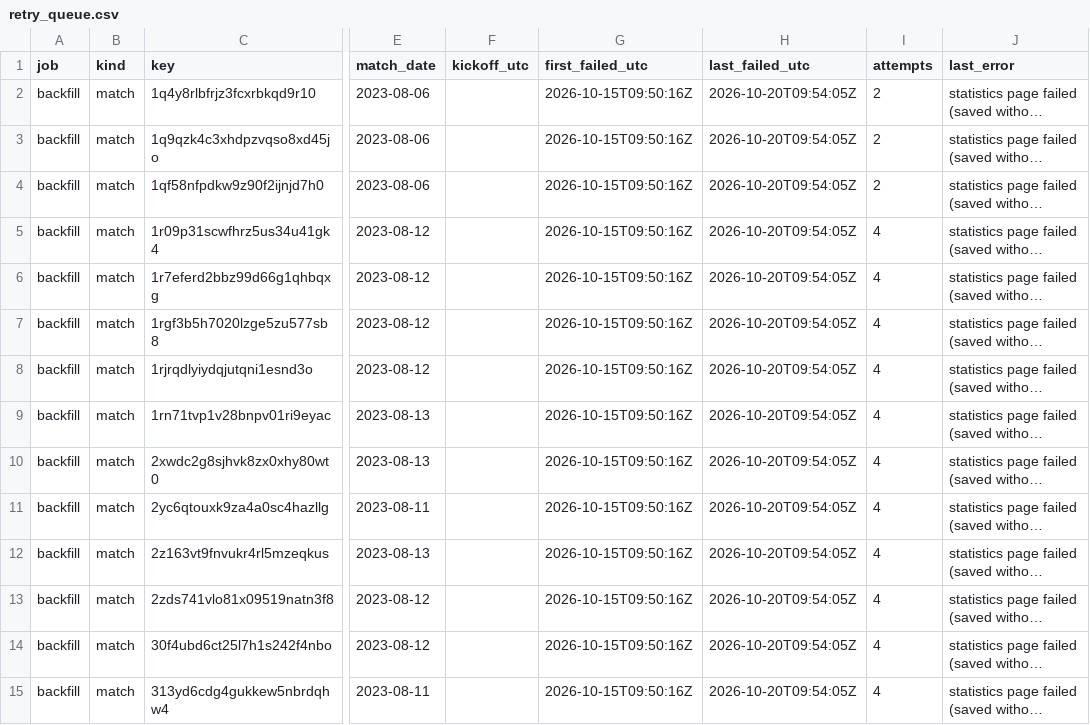
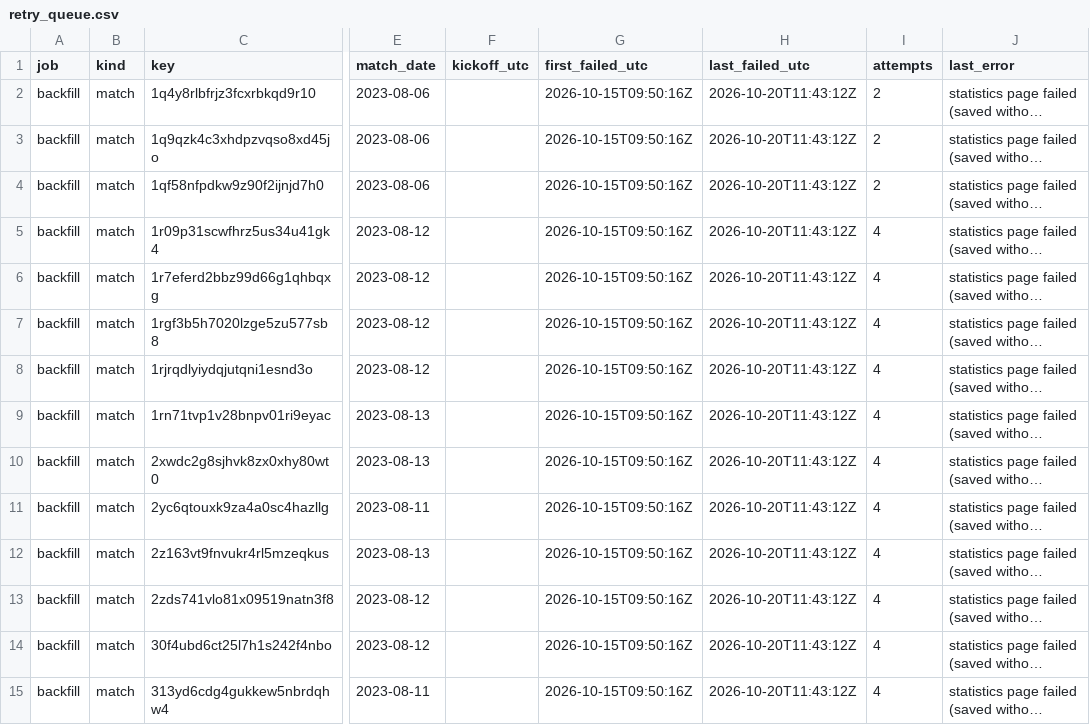
Before and after one commit to hasezer/odds-analysis, a CSV file: data/retry_queue.csv, drawn as a sheet; only a part is shown, gaps mark what is left out; long unchanged cells end in …; the diff covers the shown part only; the diff names each change by its address in the sheet, - before the commit and + after, or states it on an @@ line.

```diff
--- a/data/retry_queue.csv
+++ b/data/retry_queue.csv
-H2:H15 (last_failed_utc): 2026-10-20T09:54:05Z
+H2:H15 (last_failed_utc): 2026-10-20T11:43:12Z
```
Also changed, not shown: 118 edited cells elsewhere in this file, data/actions_minutes.csv, data/runs.csv, 4 other files.
